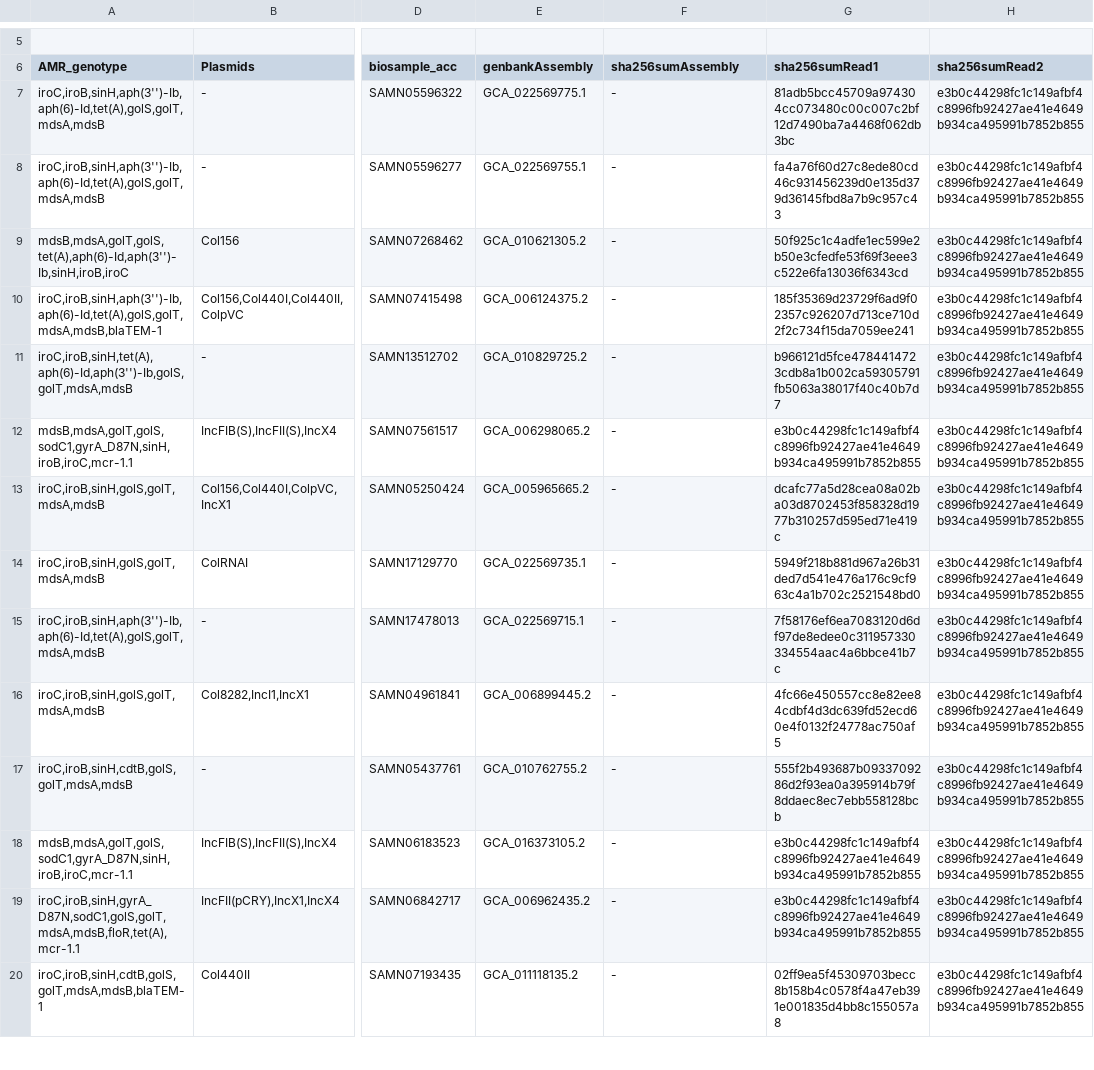
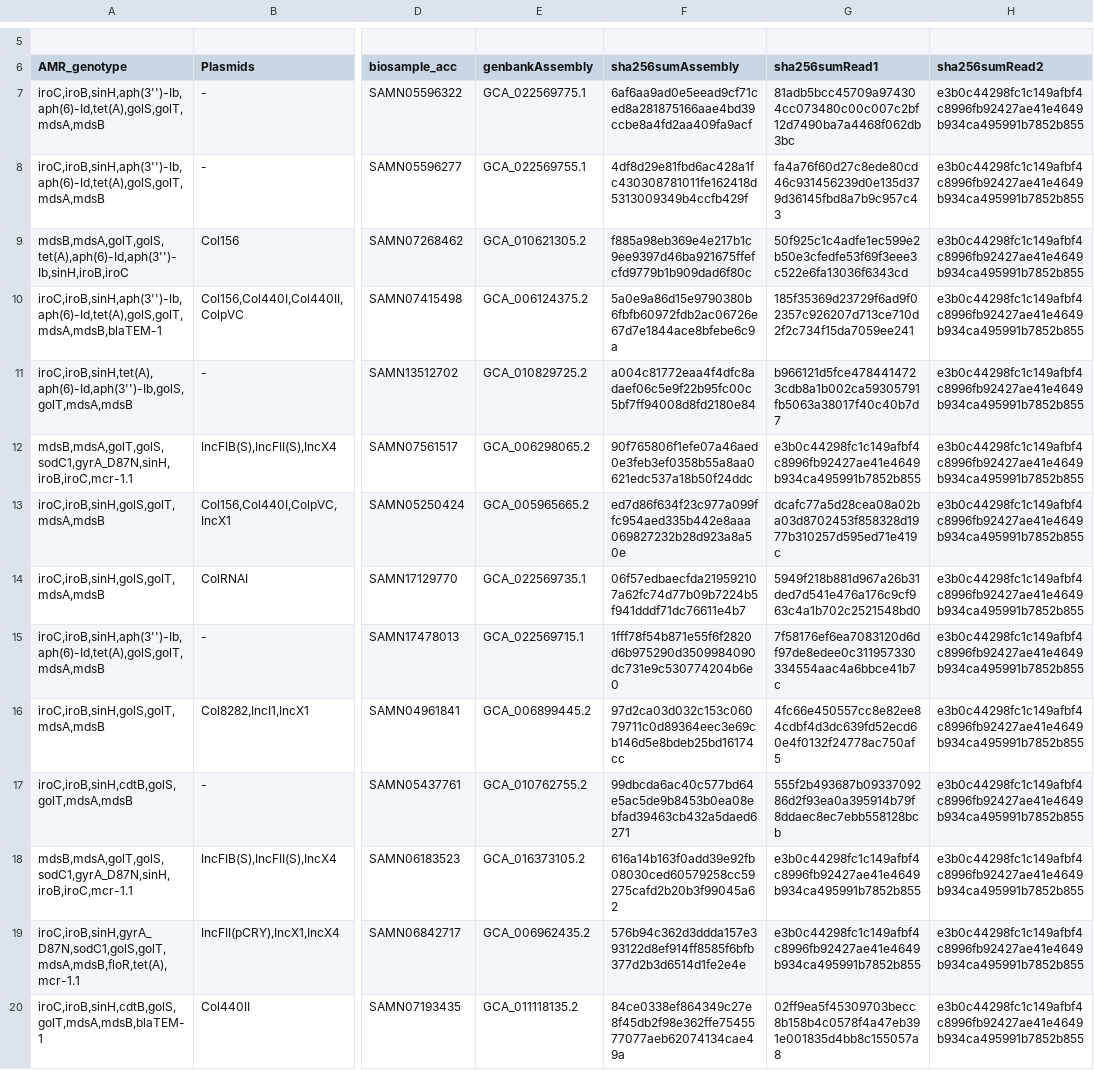
Before and after one commit to ncezid-biome/datasets, a TSV file: datasets/Salmonella-AMR.tsv, drawn as a sheet; only a part is shown, gaps mark what is left out; the diff covers the shown part only; the diff names each change by its address in the sheet, - before the commit and + after, or states it on an @@ line.

Commit message:
added assembly hashsums

```diff
--- a/datasets/Salmonella-AMR.tsv
+++ b/datasets/Salmonella-AMR.tsv
-F7 (sha256sumAssembly): -
+F7 (sha256sumAssembly): 6af6aa9ad0e5eead9cf71ced8a281875166aae4bd39ccbe8a4fd2aa409fa9acf
-F8 (sha256sumAssembly): -
+F8 (sha256sumAssembly): 4df8d29e81fbd6ac428a1fc430308781011fe162418d5313009349b4ccfb429f
-F9 (sha256sumAssembly): -
+F9 (sha256sumAssembly): f885a98eb369e4e217b1c9ee9397d46ba921675ffefcfd9779b1b909dad6f80c
-F10 (sha256sumAssembly): -
+F10 (sha256sumAssembly): 5a0e9a86d15e9790380b6fbfb60972fdb2ac06726e67d7e1844ace8bfebe6c9a
-F11 (sha256sumAssembly): -
+F11 (sha256sumAssembly): a004c81772eaa4f4dfc8adaef06c5e9f22b95fc00c5bf7ff94008d8fd2180e84
-F12 (sha256sumAssembly): -
+F12 (sha256sumAssembly): 90f765806f1efe07a46aed0e3feb3ef0358b55a8aa0621edc537a18b50f24ddc
-F13 (sha256sumAssembly): -
+F13 (sha256sumAssembly): ed7d86f634f23c977a099ffc954aed335b442e8aaa069827232b28d923a8a50e
-F14 (sha256sumAssembly): -
+F14 (sha256sumAssembly): 06f57edbaecfda219592107a62fc74d77b09b7224b5f941dddf71dc76611e4b7
-F15 (sha256sumAssembly): -
+F15 (sha256sumAssembly): 1fff78f54b871e55f6f2820d6b975290d3509984090dc731e9c530774204b6e0
-F16 (sha256sumAssembly): -
+F16 (sha256sumAssembly): 97d2ca03d032c153c06079711c0d89364eec3e69cb146d5e8bdeb25bd16174cc
-F17 (sha256sumAssembly): -
+F17 (sha256sumAssembly): 99dbcda6ac40c577bd64e5ac5de9b8453b0ea08ebfad39463cb432a5daed6271
-F18 (sha256sumAssembly): -
+F18 (sha256sumAssembly): 616a14b163f0add39e92fb08030ced60579258cc59275cafd2b20b3f99045a62
-F19 (sha256sumAssembly): -
+F19 (sha256sumAssembly): 576b94c362d3ddda157e393122d8ef914ff8585f6bfb377d2b3d6514d1fe2e4e
-F20 (sha256sumAssembly): -
+F20 (sha256sumAssembly): 84ce0338ef864349c27e8f45db2f98e362ffe7545577077aeb62074134cae49a
```
Also changed, not shown: 21 edited cells elsewhere in this file.
